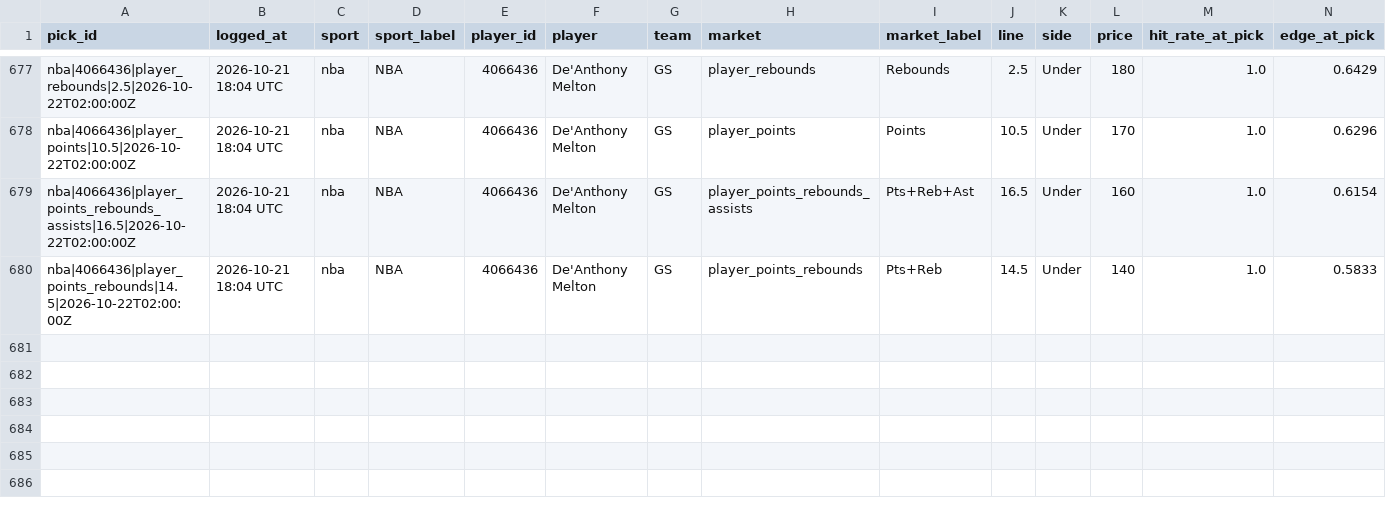
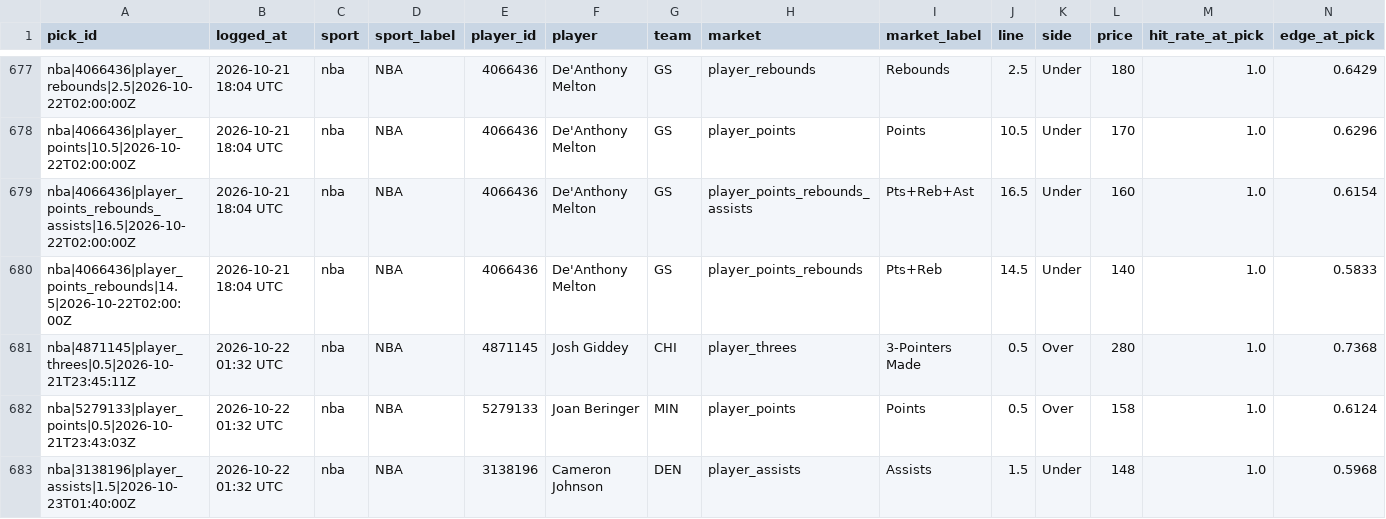
Before and after one commit to idhyanchand67/EdgeFinder, a CSV file: data/pick_log.csv, drawn as a sheet; only a part is shown, gaps mark what is left out; rows hold the shown columns only; the diff names each change by its address in the sheet, - before the commit and + after, or states it on an @@ line.

```diff
--- a/data/pick_log.csv
+++ b/data/pick_log.csv
+row 681: nba|4871145|player_threes|0.5|2026-10-21T23:45:11Z | 2026-10-22 01:32 UTC | nba | NBA | 4871145 | Josh Giddey | CHI | player_threes | 3-Pointers Made | 0.5 | Over | 280 | 1.0 | 0.7368
+row 682: nba|5279133|player_points|0.5|2026-10-21T23:43:03Z | 2026-10-22 01:32 UTC | nba | NBA | 5279133 | Joan Beringer | MIN | player_points | Points | 0.5 | Over | 158 | 1.0 | 0.6124
+row 683: nba|3138196|player_assists|1.5|2026-10-23T01:40:00Z | 2026-10-22 01:32 UTC | nba | NBA | 3138196 | Cameron Johnson | DEN | player_assists | Assists | 1.5 | Under | 148 | 1.0 | 0.5968
```
